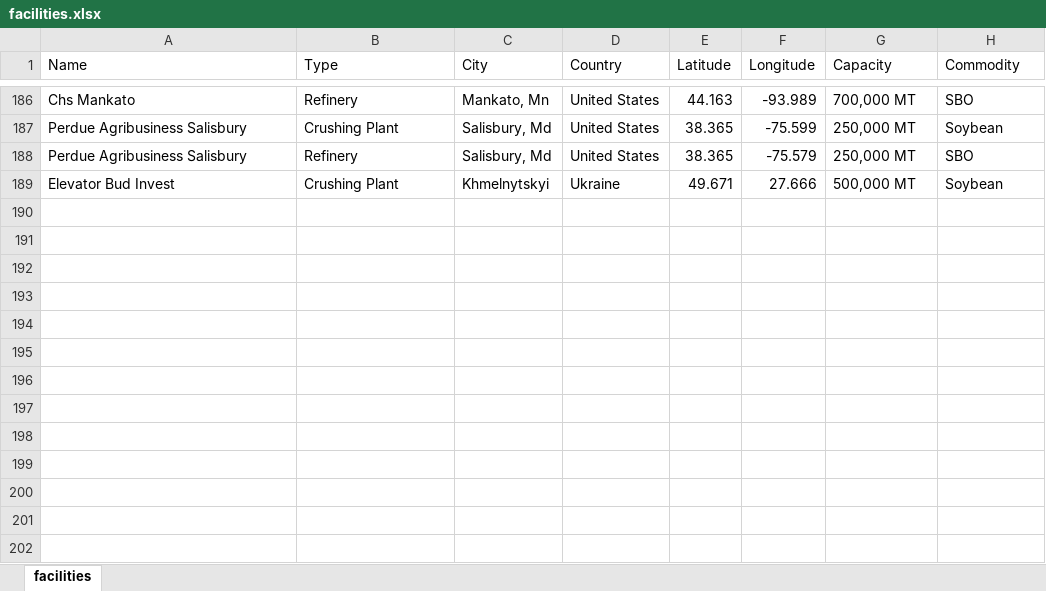
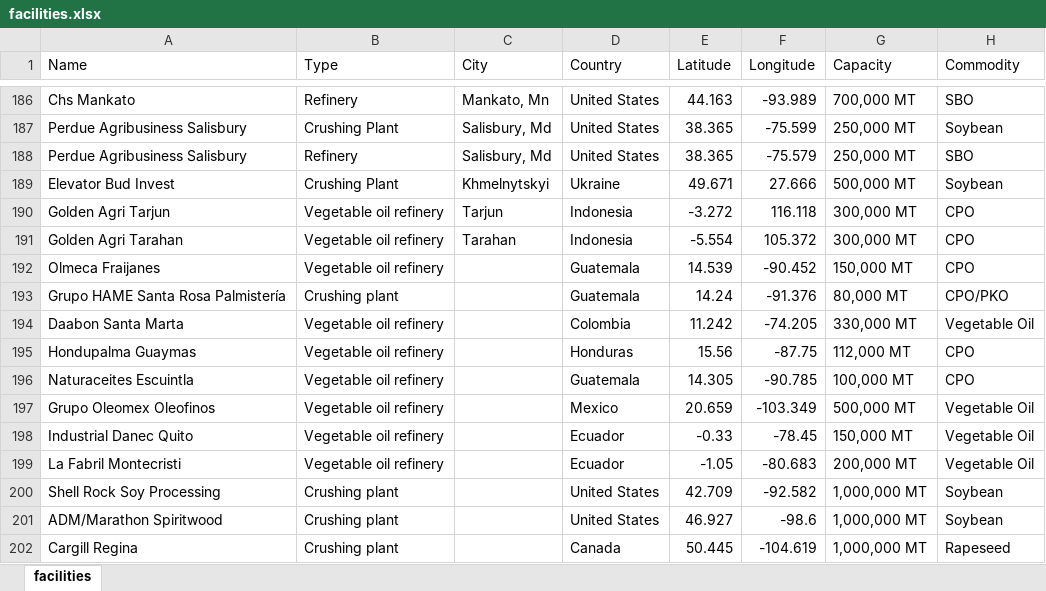
Before and after one commit to Kalashno/vegoils, an Excel workbook: facilities.xlsx, sheet facilities, drawn as a sheet; only a part is shown, gaps mark what is left out; values as stored, in another font and other column widths than the file's, no borders; the diff names each change by its address in the sheet, - before the commit and + after, or states it on an @@ line.

Commit message:
Updated facilities data

```diff
--- a/facilities.xlsx (sheet facilities)
+++ b/facilities.xlsx (sheet facilities)
+row 190: Golden Agri Tarjun | Vegetable oil refinery | Tarjun | Indonesia | -3.272 | 116.118 | 300,000 MT | CPO
+row 191: Golden Agri Tarahan | Vegetable oil refinery | Tarahan | Indonesia | -5.554 | 105.372 | 300,000 MT | CPO
+row 192: Olmeca Fraijanes | Vegetable oil refinery |  | Guatemala | 14.539 | -90.452 | 150,000 MT | CPO
+row 193: Grupo HAME Santa Rosa Palmistería | Crushing plant |  | Guatemala | 14.24 | -91.376 | 80,000 MT | CPO/PKO
+row 194: Daabon Santa Marta | Vegetable oil refinery |  | Colombia | 11.242 | -74.205 | 330,000 MT | Vegetable Oil
+row 195: Hondupalma Guaymas | Vegetable oil refinery |  | Honduras | 15.56 | -87.75 | 112,000 MT | CPO
+row 196: Naturaceites Escuintla | Vegetable oil refinery |  | Guatemala | 14.305 | -90.785 | 100,000 MT | CPO
+row 197: Grupo Oleomex Oleofinos | Vegetable oil refinery |  | Mexico | 20.659 | -103.349 | 500,000 MT | Vegetable Oil
+row 198: Industrial Danec Quito | Vegetable oil refinery |  | Ecuador | -0.33 | -78.45 | 150,000 MT | Vegetable Oil
+row 199: La Fabril Montecristi | Vegetable oil refinery |  | Ecuador | -1.05 | -80.683 | 200,000 MT | Vegetable Oil
+row 200: Shell Rock Soy Processing | Crushing plant |  | United States | 42.709 | -92.582 | 1,000,000 MT | Soybean
+row 201: ADM/Marathon Spiritwood | Crushing plant |  | United States | 46.927 | -98.6 | 1,000,000 MT | Soybean
+row 202: Cargill Regina | Crushing plant |  | Canada | 50.445 | -104.619 | 1,000,000 MT | Rapeseed
```
Also changed, not shown: 1 other file.
